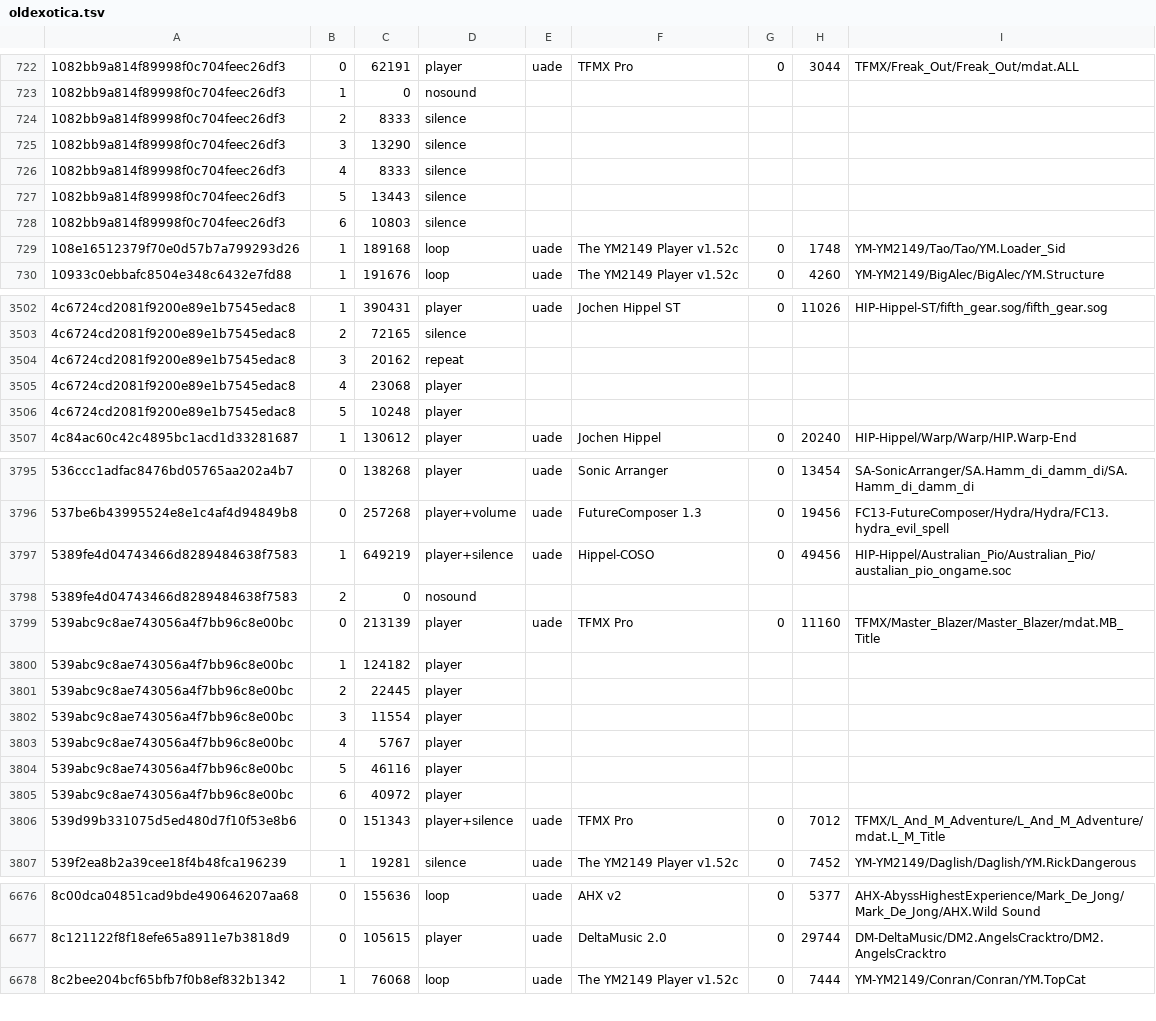
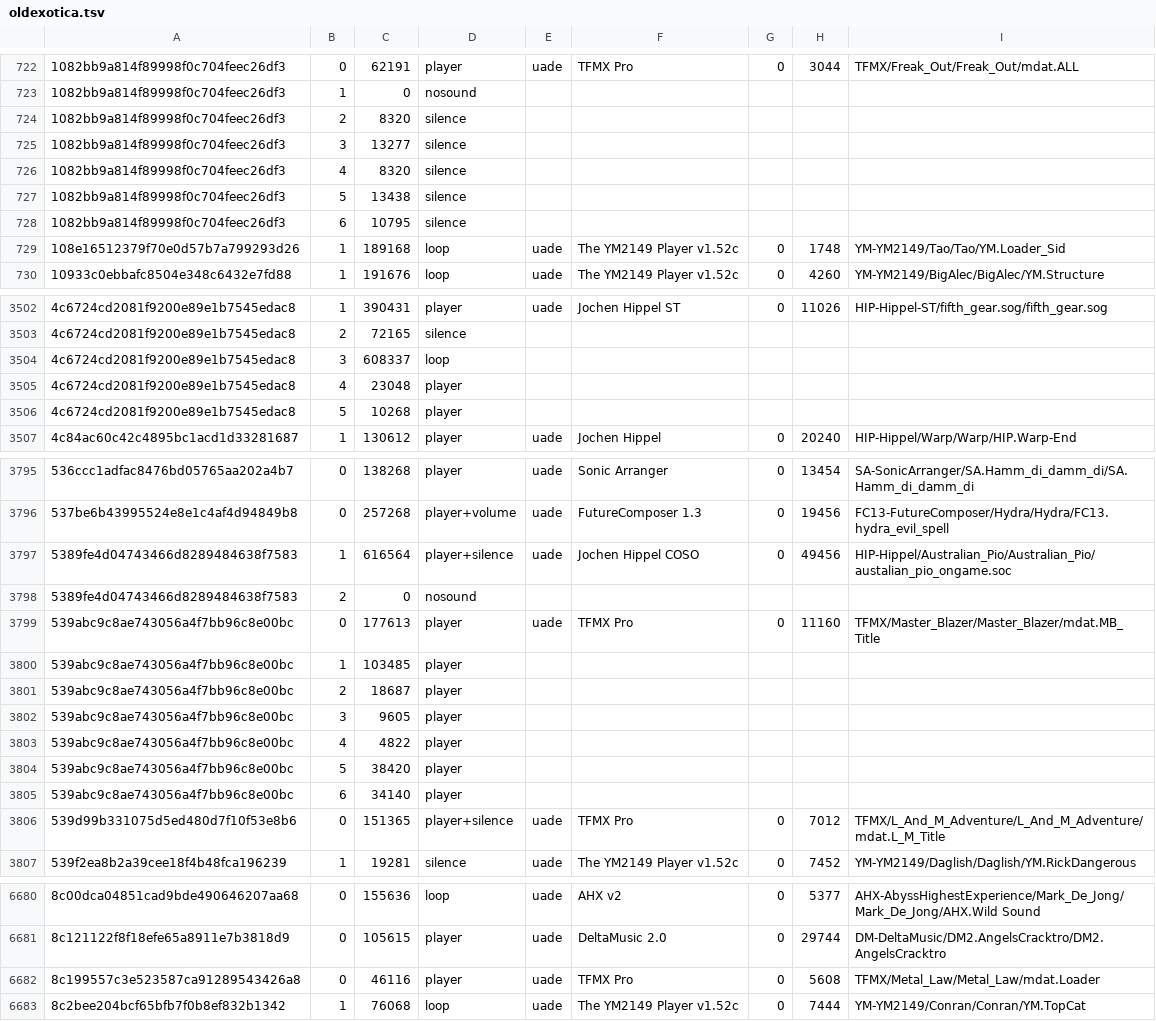
Before and after one commit to mvtiaine/audacious-uade-tools, a TSV file: songdb/sources/oldexotica.tsv, drawn as a sheet; only a part is shown, gaps mark what is left out; the diff covers the shown part only.

Commit message:
Update source tsvs with UADE fixes

```diff
--- a/songdb/sources/oldexotica.tsv
+++ b/songdb/sources/oldexotica.tsv
@@ -723,7 +723,7 @@
 1082bb9a814f89998f0c704feec26df3	1	0	nosound
-1082bb9a814f89998f0c704feec26df3	2	8333	silence
-1082bb9a814f89998f0c704feec26df3	3	13290	silence
-1082bb9a814f89998f0c704feec26df3	4	8333	silence
-1082bb9a814f89998f0c704feec26df3	5	13443	silence
-1082bb9a814f89998f0c704feec26df3	6	10803	silence
+1082bb9a814f89998f0c704feec26df3	2	8320	silence
+1082bb9a814f89998f0c704feec26df3	3	13277	silence
+1082bb9a814f89998f0c704feec26df3	4	8320	silence
+1082bb9a814f89998f0c704feec26df3	5	13438	silence
+1082bb9a814f89998f0c704feec26df3	6	10795	silence
 108e16512379f70e0d57b7a799293d26	1	189168	loop	uade	The YM2149 Player v1.52c	0	1748	YM-YM2149/Tao/Tao/YM.Loader_Sid
@@ -3503,5 +3503,5 @@
 4c6724cd2081f9200e89e1b7545edac8	2	72165	silence
-4c6724cd2081f9200e89e1b7545edac8	3	20162	repeat
-4c6724cd2081f9200e89e1b7545edac8	4	23068	player
-4c6724cd2081f9200e89e1b7545edac8	5	10248	player
+4c6724cd2081f9200e89e1b7545edac8	3	608337	loop
+4c6724cd2081f9200e89e1b7545edac8	4	23048	player
+4c6724cd2081f9200e89e1b7545edac8	5	10268	player
 4c84ac60c42c4895bc1acd1d33281687	1	130612	player	uade	Jochen Hippel	0	20240	HIP-Hippel/Warp/Warp/HIP.Warp-End
@@ -3796,12 +3796,12 @@
 537be6b43995524e8e1c4af4d94849b8	0	257268	player+volume	uade	FutureComposer 1.3	0	19456	FC13-FutureComposer/Hydra/Hydra/FC13.hydra_evil_spell
-5389fe4d04743466d8289484638f7583	1	649219	player+silence	uade	Hippel-COSO	0	49456	HIP-Hippel/Australian_Pio/Australian_Pio/austalian_pio_ongame.soc
+5389fe4d04743466d8289484638f7583	1	616564	player+silence	uade	Jochen Hippel COSO	0	49456	HIP-Hippel/Australian_Pio/Australian_Pio/austalian_pio_ongame.soc
 5389fe4d04743466d8289484638f7583	2	0	nosound
-539abc9c8ae743056a4f7bb96c8e00bc	0	213139	player	uade	TFMX Pro	0	11160	TFMX/Master_Blazer/Master_Blazer/mdat.MB_Title
-539abc9c8ae743056a4f7bb96c8e00bc	1	124182	player
-539abc9c8ae743056a4f7bb96c8e00bc	2	22445	player
-539abc9c8ae743056a4f7bb96c8e00bc	3	11554	player
-539abc9c8ae743056a4f7bb96c8e00bc	4	5767	player
-539abc9c8ae743056a4f7bb96c8e00bc	5	46116	player
-539abc9c8ae743056a4f7bb96c8e00bc	6	40972	player
-539d99b331075d5ed480d7f10f53e8b6	0	151343	player+silence	uade	TFMX Pro	0	7012	TFMX/L_And_M_Adventure/L_And_M_Adventure/mdat.L_M_Title
+539abc9c8ae743056a4f7bb96c8e00bc	0	177613	player	uade	TFMX Pro	0	11160	TFMX/Master_Blazer/Master_Blazer/mdat.MB_Title
+539abc9c8ae743056a4f7bb96c8e00bc	1	103485	player
+539abc9c8ae743056a4f7bb96c8e00bc	2	18687	player
+539abc9c8ae743056a4f7bb96c8e00bc	3	9605	player
+539abc9c8ae743056a4f7bb96c8e00bc	4	4822	player
+539abc9c8ae743056a4f7bb96c8e00bc	5	38420	player
+539abc9c8ae743056a4f7bb96c8e00bc	6	34140	player
+539d99b331075d5ed480d7f10f53e8b6	0	151365	player+silence	uade	TFMX Pro	0	7012	TFMX/L_And_M_Adventure/L_And_M_Adventure/mdat.L_M_Title
 539f2ea8b2a39cee18f4b48fca196239	1	19281	silence	uade	The YM2149 Player v1.52c	0	7452	YM-YM2149/Daglish/Daglish/YM.RickDangerous
@@ -6677,2 +6681,3 @@
 8c121122f8f18efe65a8911e7b3818d9	0	105615	player	uade	DeltaMusic 2.0	0	29744	DM-DeltaMusic/DM2.AngelsCracktro/DM2.AngelsCracktro
+8c199557c3e523587ca91289543426a8	0	46116	player	uade	TFMX Pro	0	5608	TFMX/Metal_Law/Metal_Law/mdat.Loader
 8c2bee204bcf65bfb7f0b8ef832b1342	1	76068	loop	uade	The YM2149 Player v1.52c	0	7444	YM-YM2149/Conran/Conran/YM.TopCat
```
Also changed, not shown: 7 added rows, 2 moved rows and 124 edited cells elsewhere in this file, 6 other files.
